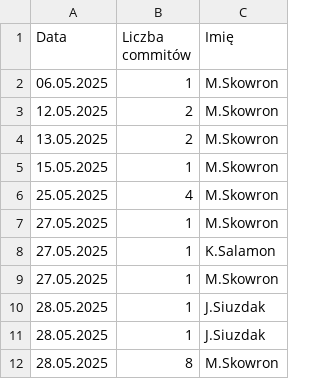
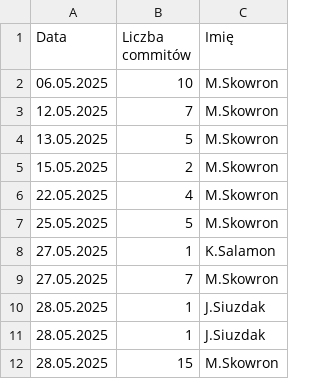
Before and after one commit to Noniewiemwlasnie/Mastermind-NPG, a CSV file: commity.csv, drawn as a sheet.

Commit message:
Update commity.csv

```diff
--- a/commity.csv
+++ b/commity.csv
@@ -1,12 +1,12 @@
 Data,Liczba commitów,Imię
-06.05.2025,1,M.Skowron
-12.05.2025,2,M.Skowron
-13.05.2025,2,M.Skowron
-15.05.2025,1,M.Skowron
-25.05.2025,4,M.Skowron
-27.05.2025,1,M.Skowron
+06.05.2025,10,M.Skowron
+12.05.2025,7,M.Skowron
+13.05.2025,5,M.Skowron
+15.05.2025,2,M.Skowron
+22.05.2025,4,M.Skowron
+25.05.2025,5,M.Skowron
 27.05.2025,1,K.Salamon
-27.05.2025,1,M.Skowron
+27.05.2025,7,M.Skowron
 28.05.2025,1,J.Siuzdak
 28.05.2025,1,J.Siuzdak
-28.05.2025,8,M.Skowron
+28.05.2025,15,M.Skowron
```
